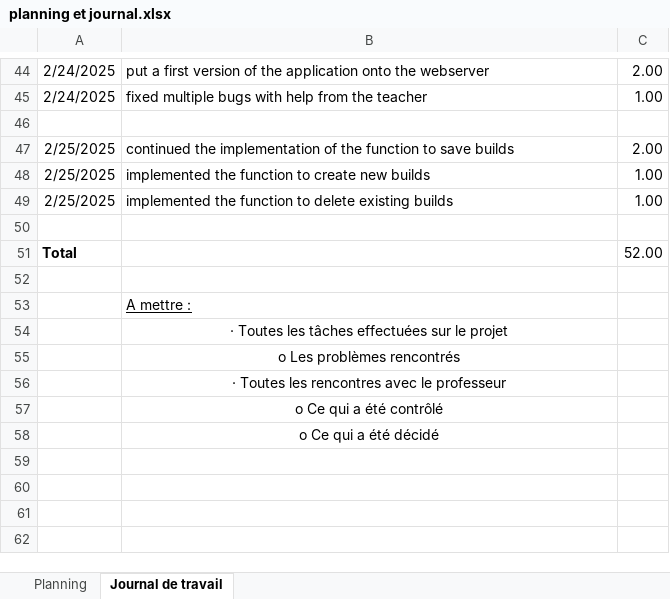
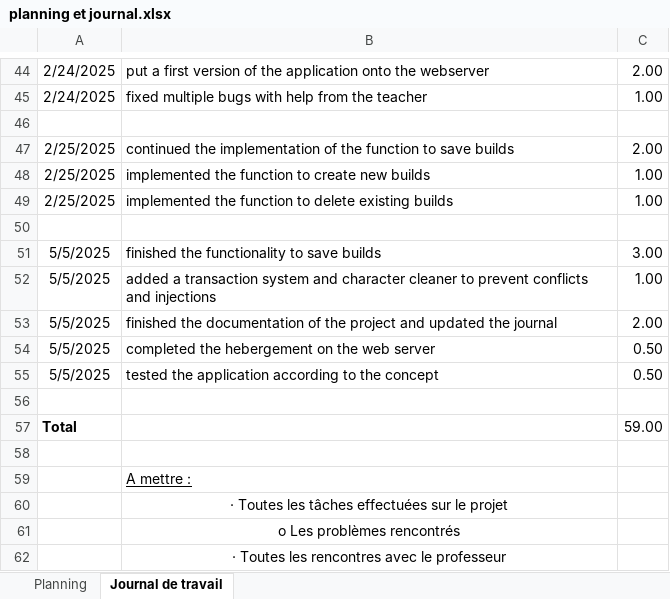
Before and after one commit to emf-info-22-23-3/module-151-Bergmann, an Excel workbook: src/projet/planning et journal.xlsx, sheet Journal de travail, drawn as a sheet; only a part is shown, gaps mark what is left out; the shorter side is filled out with more unchanged rows; values as stored, in another font and other column widths than the file's, no borders; addresses are those after the commit; the diff names each change by its address in the sheet, - before the commit and + after, or states it on an @@ line.

Commit message:
journal and planning

```diff
--- a/src/projet/planning et journal.xlsx (sheet Journal de travail)
+++ b/src/projet/planning et journal.xlsx (sheet Journal de travail)
+row 51: 5/5/2025 | finished the functionality to save builds | 3.00
+row 52: 5/5/2025 | added a transaction system and character cleaner to prevent conflicts and injections | 1.00
+row 53: 5/5/2025 | finished the documentation of the project and updated the journal | 2.00
+row 54: 5/5/2025 | completed the hebergement on the web server | 0.50
+row 55: 5/5/2025 | tested the application according to the concept | 0.50
-row 56: Total |  | 52.00
+row 56: (empty)
+row 57: Total |  | 59.00
```
Also changed, not shown: sheet Planning, 1 other file.
